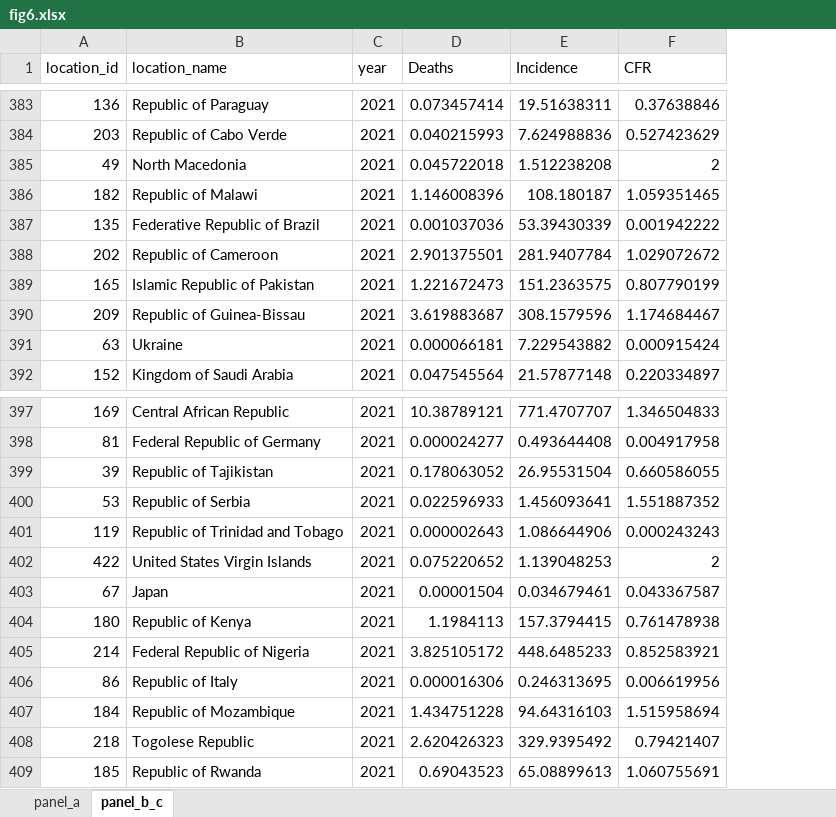
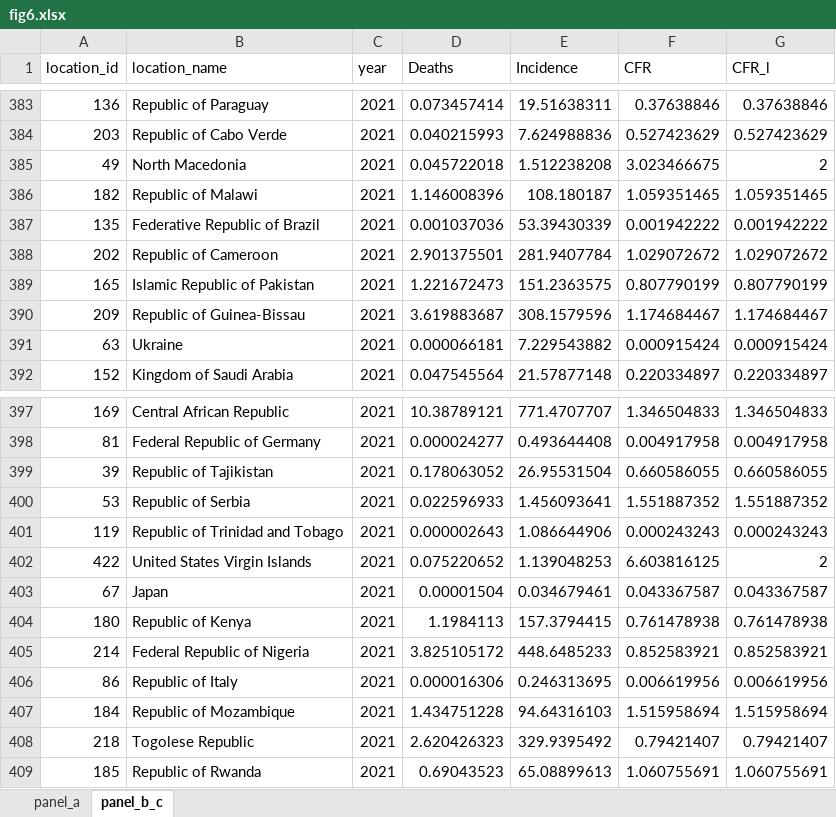
Before and after one commit to xmusphlkg/GBD_pertussis, an Excel workbook: outcome/fig6.xlsx, sheet panel_b_c, drawn as a sheet; only a part is shown, gaps mark what is left out; values as stored, in another font and other column widths than the file's, no borders; table styles not drawn; the diff covers the shown part only; the diff names each change by its address in the sheet, - before the commit and + after, or states it on an @@ line.

```diff
--- a/outcome/fig6.xlsx (sheet panel_b_c)
+++ b/outcome/fig6.xlsx (sheet panel_b_c)
+column G (CFR_l), rows 383-392: 0.37638846 | 0.527423629 | 2 | 1.059351465 | 0.001942222 | 1.029072672 | 0.807790199 | 1.174684467 | 0.000915424 | 0.220334897; rows 397-409: 1.346504833 | 0.004917958 | 0.660586055 | 1.551887352 | 0.000243243 | 2 | 0.043367587 | 0.761478938 | 0.852583921 | 0.006619956 | 1.515958694 | 0.79421407 | 1.060755691
-F385 (CFR): 2
+F385 (CFR): 3.023466675
-F402 (CFR): 2
+F402 (CFR): 6.603816125
```
Also changed, not shown: 22 edited cells elsewhere in this sheet, outcome/fig5.xlsx, 6 other files.
